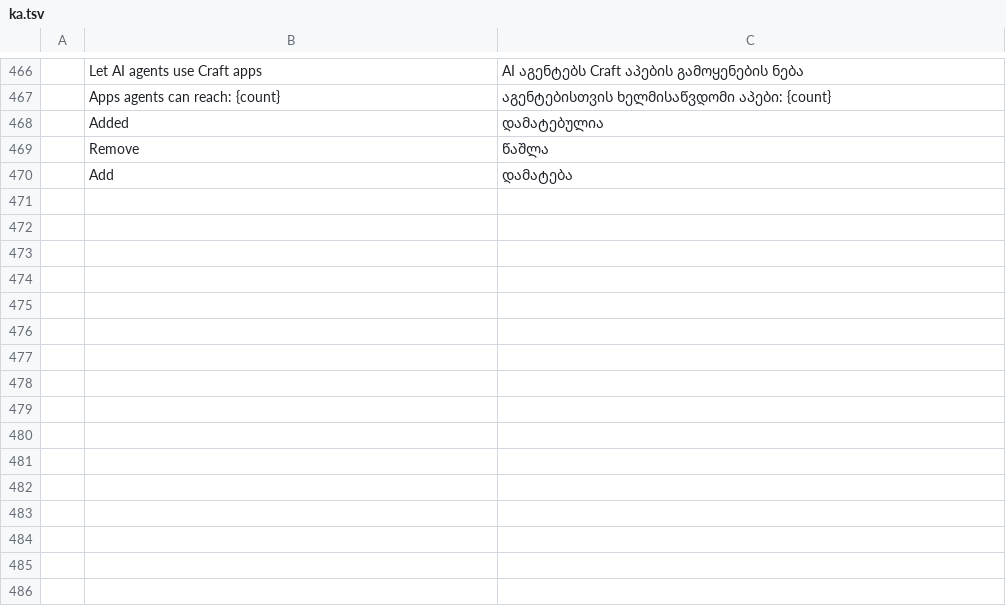
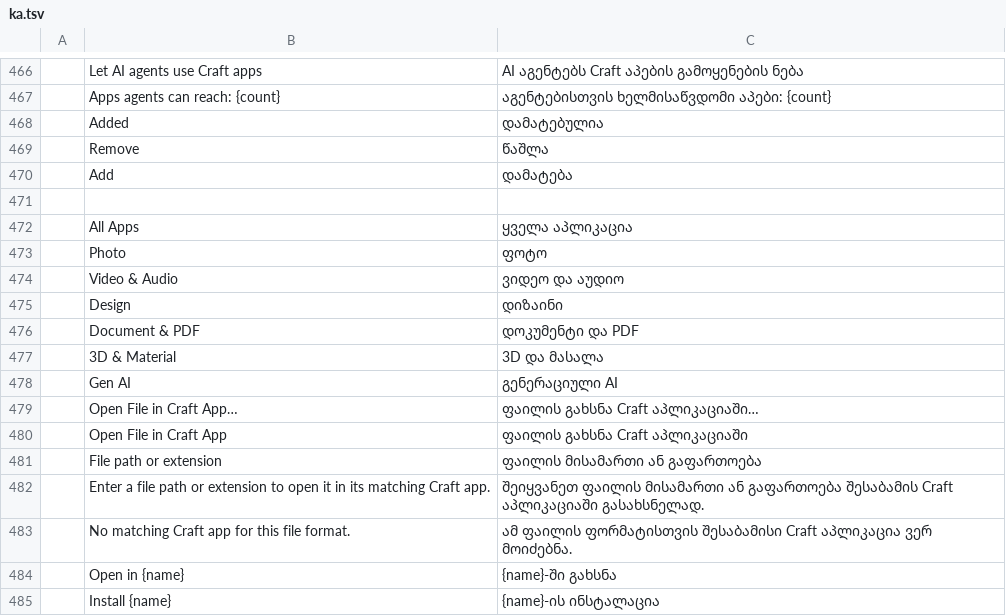
Before and after one commit to hyegonKim/ArtCraft, a TSV file: craft-launcher/crates/ui-egui/src/i18n/ka.tsv, drawn as a sheet; only a part is shown, gaps mark what is left out; the diff names each change by its address in the sheet, - before the commit and + after, or states it on an @@ line.

Commit message:
feat(launcher,cclibs): add full Creative Cloud catalog, category filter, file router, and cclibs/ase crate

```diff
--- a/craft-launcher/crates/ui-egui/src/i18n/ka.tsv
+++ b/craft-launcher/crates/ui-egui/src/i18n/ka.tsv
+row 471: (empty)
+row 472:  | All Apps | ყველა აპლიკაცია
+row 473:  | Photo | ფოტო
+row 474:  | Video & Audio | ვიდეო და აუდიო
+row 475:  | Design | დიზაინი
+row 476:  | Document & PDF | დოკუმენტი და PDF
+row 477:  | 3D & Material | 3D და მასალა
+row 478:  | Gen AI | გენერაციული AI
+row 479:  | Open File in Craft App… | ფაილის გახსნა Craft აპლიკაციაში…
+row 480:  | Open File in Craft App | ფაილის გახსნა Craft აპლიკაციაში
+row 481:  | File path or extension | ფაილის მისამართი ან გაფართოება
+row 482:  | Enter a file path or extension to open it in its matching Craft app. | შეიყვანეთ ფაილის მისამართი ან გაფართოება შესაბამის Craft აპლიკაციაში გასახსნელად.
+row 483:  | No matching Craft app for this file format. | ამ ფაილის ფორმატისთვის შესაბამისი Craft აპლიკაცია ვერ მოიძებნა.
+row 484:  | Open in {name} | {name}-ში გახსნა
+row 485:  | Install {name} | {name}-ის ინსტალაცია
```
Also changed, not shown: craft-launcher/crates/ui-egui/src/i18n/fr.tsv, craft-launcher/crates/ui-egui/src/i18n/hu.tsv, 29 other files.
